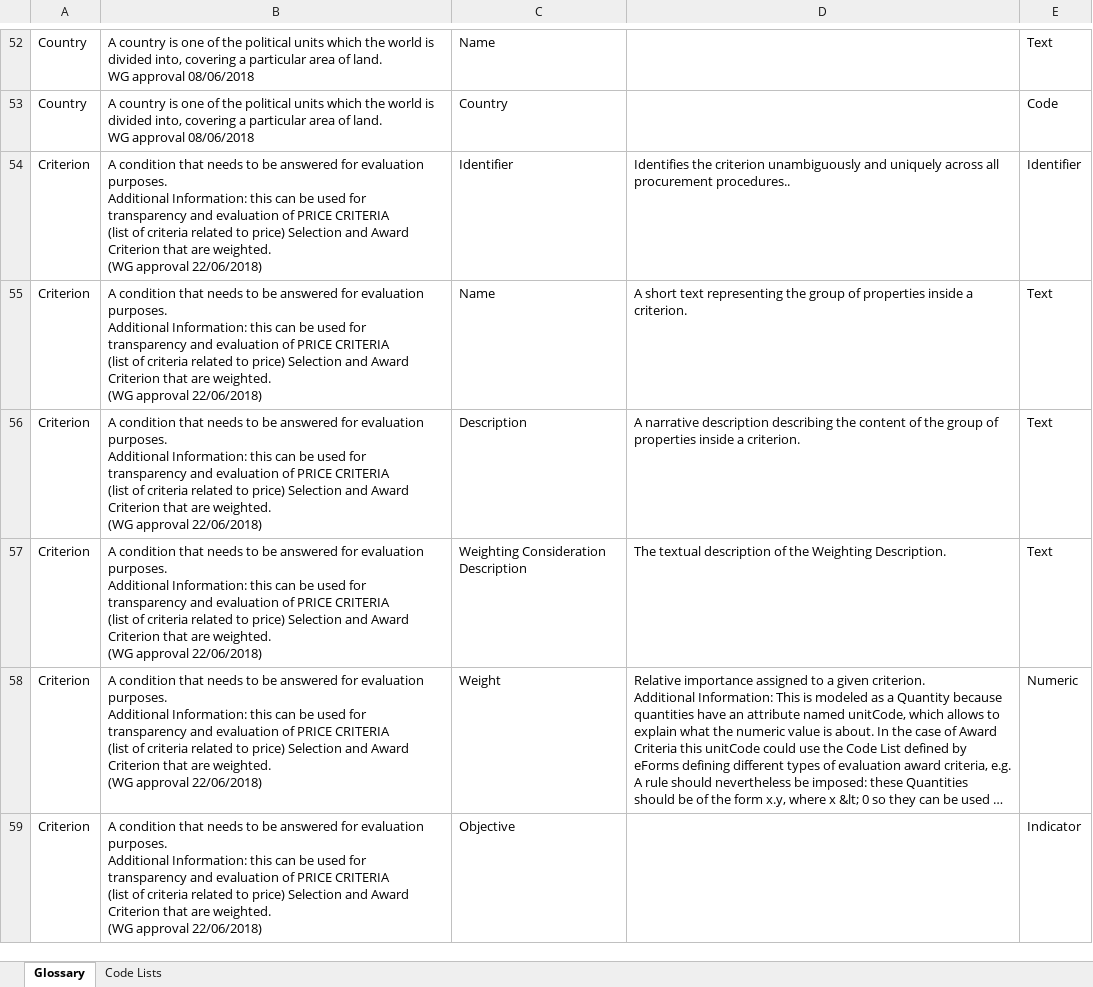
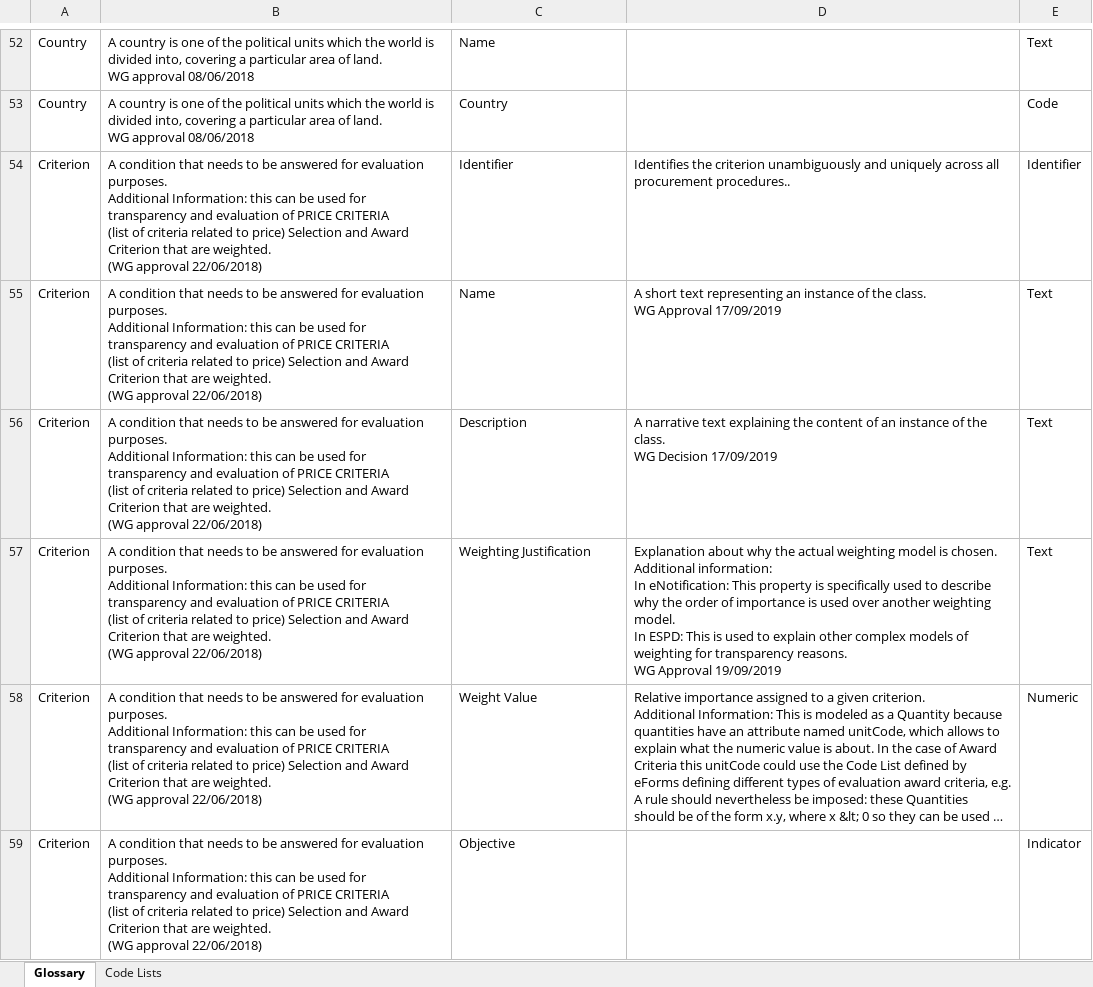
Before and after one commit to OP-TED/ePO, an Excel workbook: v2.0.1/02-Glossary/ePO-Glossary.xlsx, sheet Glossary, drawn as a sheet; only a part is shown, gaps mark what is left out; long unchanged cells end in …; values as stored, in another font and other column widths than the file's, no borders; table styles not drawn; ↵ is a line break in a cell; the diff covers the shown part only; the diff names each change by its address in the sheet, - before the commit and + after, or states it on an @@ line.

Commit message:
Updated version of the glossary according to the latests modifications within the model

```diff
--- a/v2.0.1/02-Glossary/ePO-Glossary.xlsx (sheet Glossary)
+++ b/v2.0.1/02-Glossary/ePO-Glossary.xlsx (sheet Glossary)
-D55: …text representing the group of properties inside a criterion.
+D55: …text representing an instance of the class. ↵ WG Approval 17/09/2019
-D56: A narrative description describing the content of the group of properties inside a criterion.
+D56: A narrative text explaining the content of an instance of the class. ↵ WG Decision 17/09/2019
-C57: Weighting Consideration Description
+C57: Weighting Justification
-D57: The textual description of the Weighting Description.
+D57: Explanation about why the actual weighting model is chosen. ↵ Additional information: ↵ In eNotification: This property is specifically used to describe why the order of importance is used over another weighting model. ↵ In ESPD: This is used to explain other complex models of weighting for transparency reasons. ↵ WG Approval 19/09/2019
-C58: Weight
+C58: Weight Value
```
Also changed, not shown: 15 edited cells elsewhere in this sheet, sheet Code Lists, 2 other files.
